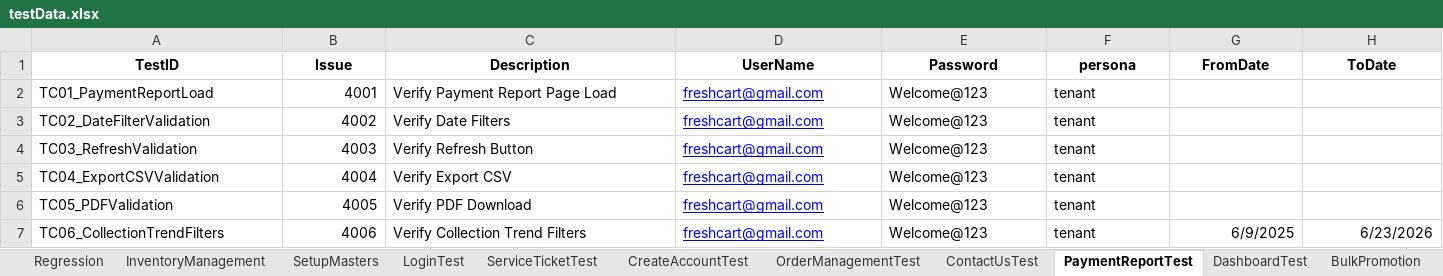
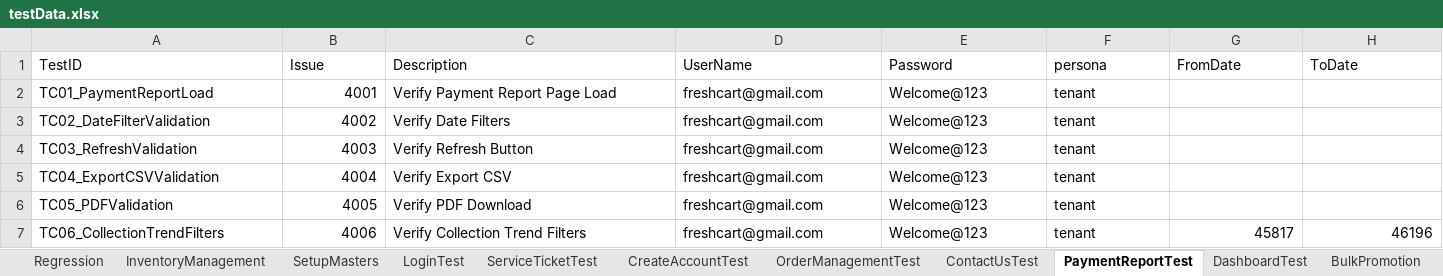
Before and after one commit to trigitaltech/nipige_qa_automation, an Excel workbook: src/resources/data/testData.xlsx, sheet PaymentReportTest, drawn as a sheet; values as stored, in another font and other column widths than the file's, no borders; the diff names each change by its address in the sheet, - before the commit and + after, or states it on an @@ line.

```diff
--- a/src/resources/data/testData.xlsx (sheet PaymentReportTest)
+++ b/src/resources/data/testData.xlsx (sheet PaymentReportTest)
@@ A1:H1 bold: on → off, alignment: center → left @@
@@ D2:D7 underline: on → off, text colour: #0000FF → black @@
-G7 (FromDate): 6/9/2025
+G7 (FromDate): 45817
-H7 (ToDate): 6/23/2026
+H7 (ToDate): 46196
```
Also changed, not shown: sheet CustomerManagement, sheet Regression, sheet DashboardTest.
